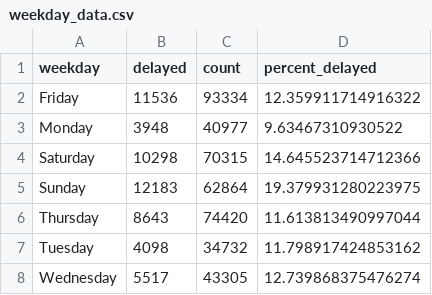
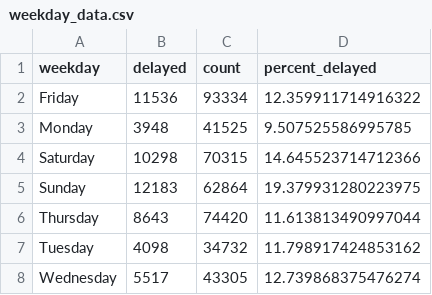
Before and after one commit to julessaldivar/-UK-Rail-Data-Pipeline-EDA, a CSV file: cleaned_data/weekday_data.csv, drawn as a sheet.

```diff
--- a/cleaned_data/weekday_data.csv
+++ b/cleaned_data/weekday_data.csv
@@ -2,3 +2,3 @@ weekday,delayed,count,percent_delayed
 Friday,11536,93334,12.359911714916322
-Monday,3948,40977,9.63467310930522
+Monday,3948,41525,9.507525586995785
 Saturday,10298,70315,14.645523714712366
```
Also changed, not shown: cleaned_data/delays_by_station.csv, 5 other files.
